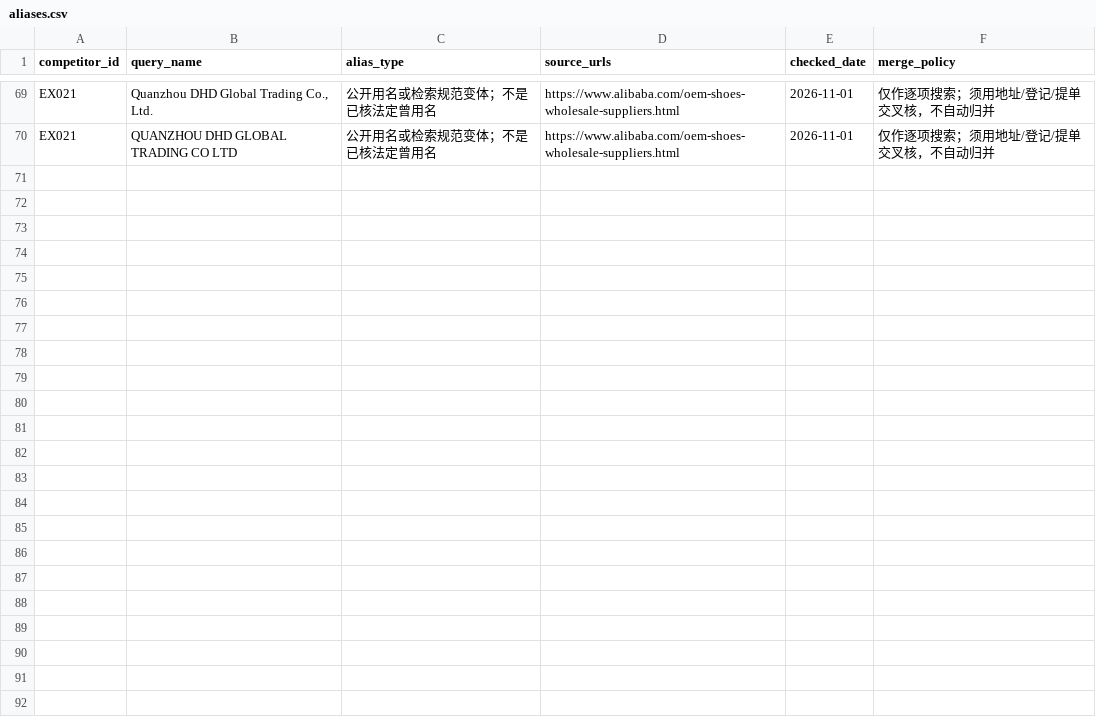
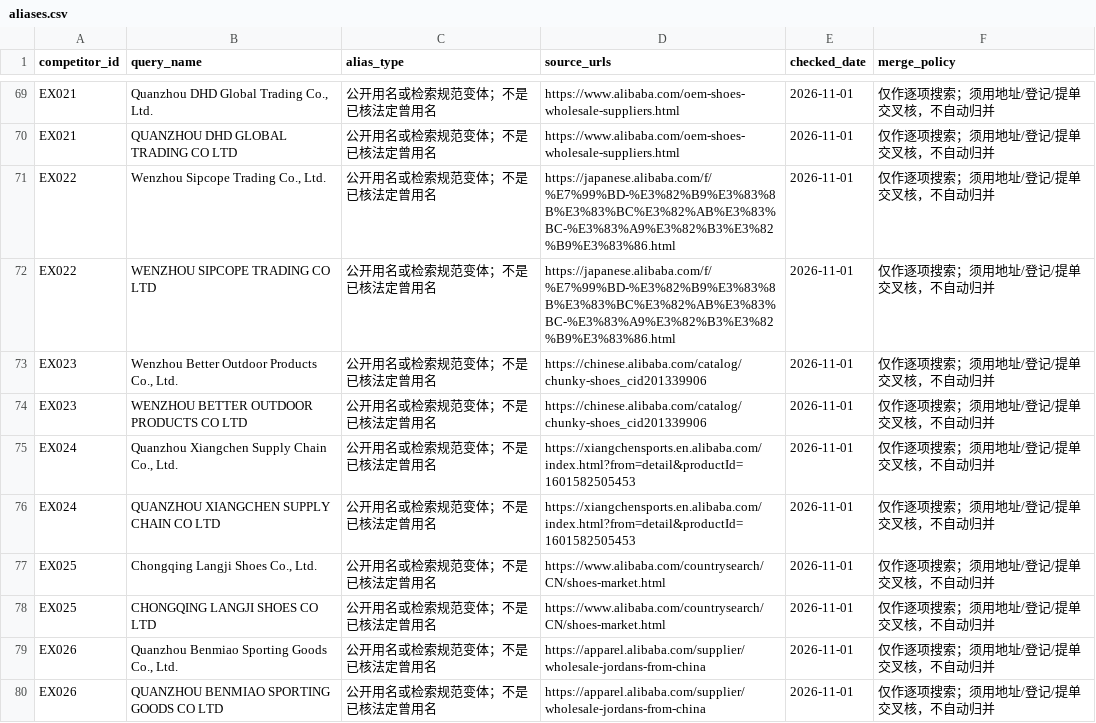
Before and after one commit to 421345308/beiqiang-cross-border-operations, a CSV file: 06_市场研究/01_竞品/出口商反查/aliases.csv, drawn as a sheet; only a part is shown, gaps mark what is left out; the diff names each change by its address in the sheet, - before the commit and + after, or states it on an @@ line.

Commit message:
Tighten customer outreach review and expand competitor research

```diff
--- a/06_市场研究/01_竞品/出口商反查/aliases.csv
+++ b/06_市场研究/01_竞品/出口商反查/aliases.csv
+row 71: EX022 | Wenzhou Sipcope Trading Co., Ltd. | 公开用名或检索规范变体；不是已核法定曾用名 | https://japanese.alibaba.com/f/%E7%99%BD-%E3%82%B9%E3%83%8B%E3%83%BC%E3%82%AB%E3%83%BC-%E3%83%A9%E3%82%B3%E3%82%B9%E3%83%86.html | 2026-11-01 | 仅作逐项搜索；须用地址/登记/提单交叉核，不自动归并
+row 72: EX022 | WENZHOU SIPCOPE TRADING CO LTD | 公开用名或检索规范变体；不是已核法定曾用名 | https://japanese.alibaba.com/f/%E7%99%BD-%E3%82%B9%E3%83%8B%E3%83%BC%E3%82%AB%E3%83%BC-%E3%83%A9%E3%82%B3%E3%82%B9%E3%83%86.html | 2026-11-01 | 仅作逐项搜索；须用地址/登记/提单交叉核，不自动归并
+row 73: EX023 | Wenzhou Better Outdoor Products Co., Ltd. | 公开用名或检索规范变体；不是已核法定曾用名 | https://chinese.alibaba.com/catalog/chunky-shoes_cid201339906 | 2026-11-01 | 仅作逐项搜索；须用地址/登记/提单交叉核，不自动归并
+row 74: EX023 | WENZHOU BETTER OUTDOOR PRODUCTS CO LTD | 公开用名或检索规范变体；不是已核法定曾用名 | https://chinese.alibaba.com/catalog/chunky-shoes_cid201339906 | 2026-11-01 | 仅作逐项搜索；须用地址/登记/提单交叉核，不自动归并
+row 75: EX024 | Quanzhou Xiangchen Supply Chain Co., Ltd. | 公开用名或检索规范变体；不是已核法定曾用名 | https://xiangchensports.en.alibaba.com/index.html?from=detail&productId=1601582505453 | 2026-11-01 | 仅作逐项搜索；须用地址/登记/提单交叉核，不自动归并
+row 76: EX024 | QUANZHOU XIANGCHEN SUPPLY CHAIN CO LTD | 公开用名或检索规范变体；不是已核法定曾用名 | https://xiangchensports.en.alibaba.com/index.html?from=detail&productId=1601582505453 | 2026-11-01 | 仅作逐项搜索；须用地址/登记/提单交叉核，不自动归并
+row 77: EX025 | Chongqing Langji Shoes Co., Ltd. | 公开用名或检索规范变体；不是已核法定曾用名 | https://www.alibaba.com/countrysearch/CN/shoes-market.html | 2026-11-01 | 仅作逐项搜索；须用地址/登记/提单交叉核，不自动归并
+row 78: EX025 | CHONGQING LANGJI SHOES CO LTD | 公开用名或检索规范变体；不是已核法定曾用名 | https://www.alibaba.com/countrysearch/CN/shoes-market.html | 2026-11-01 | 仅作逐项搜索；须用地址/登记/提单交叉核，不自动归并
+row 79: EX026 | Quanzhou Benmiao Sporting Goods Co., Ltd. | 公开用名或检索规范变体；不是已核法定曾用名 | https://apparel.alibaba.com/supplier/wholesale-jordans-from-china | 2026-11-01 | 仅作逐项搜索；须用地址/登记/提单交叉核，不自动归并
+row 80: EX026 | QUANZHOU BENMIAO SPORTING GOODS CO LTD | 公开用名或检索规范变体；不是已核法定曾用名 | https://apparel.alibaba.com/supplier/wholesale-jordans-from-china | 2026-11-01 | 仅作逐项搜索；须用地址/登记/提单交叉核，不自动归并
```
Also changed, not shown: 06_市场研究/01_竞品/出口商反查/competitors.csv, 9 other files.
